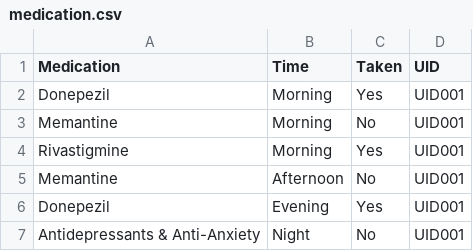
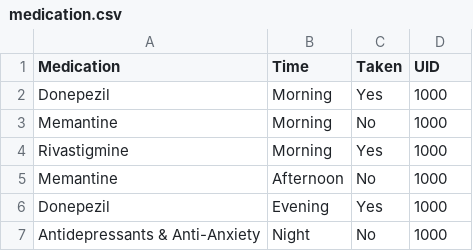
Before and after one commit to SaturdaySans/Elderly-Care, a CSV file: medication.csv, drawn as a sheet.

```diff
--- a/medication.csv
+++ b/medication.csv
@@ -1,7 +1,7 @@
 Medication,Time,Taken,UID
-Donepezil,Morning,Yes,UID001
-Memantine,Morning,No,UID001
-Rivastigmine,Morning,Yes,UID001
-Memantine,Afternoon,No,UID001
-Donepezil,Evening,Yes,UID001
-Antidepressants & Anti-Anxiety,Night,No,UID001
+Donepezil,Morning,Yes,1000
+Memantine,Morning,No,1000
+Rivastigmine,Morning,Yes,1000
+Memantine,Afternoon,No,1000
+Donepezil,Evening,Yes,1000
+Antidepressants & Anti-Anxiety,Night,No,1000
```
